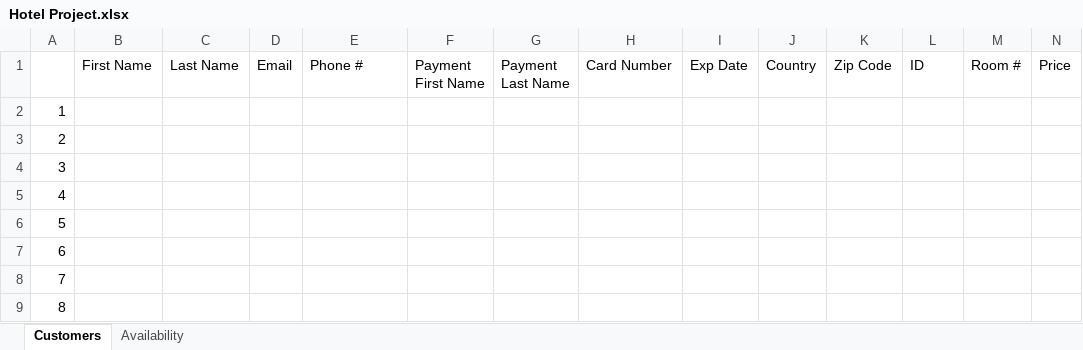
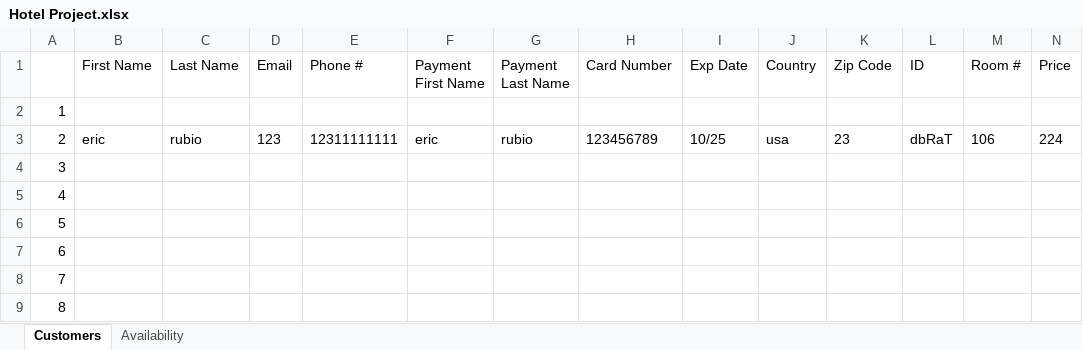
Before and after one commit to josegodinez25/Bit-by-Bit, an Excel workbook: HotelProject/Hotel Project.xlsx, sheet Customers, drawn as a sheet; only a part is shown; values as stored, in another font and other column widths than the file's, no borders; the diff covers the shown part only; the diff names each change by its address in the sheet, - before the commit and + after, or states it on an @@ line.

```diff
--- a/HotelProject/Hotel Project.xlsx (sheet Customers)
+++ b/HotelProject/Hotel Project.xlsx (sheet Customers)
-B3 (First Name): (empty)
+B3 (First Name): eric
-C3 (Last Name): (empty)
+C3 (Last Name): rubio
-D3 (Email): (empty)
+D3 (Email): 123
-E3 (Phone #): (empty)
+E3 (Phone #): 12311111111
-F3 (Payment First Name): (empty)
+F3 (Payment First Name): eric
-G3 (Payment Last Name): (empty)
+G3 (Payment Last Name): rubio
-H3 (Card Number): (empty)
+H3 (Card Number): 123456789
-I3 (Exp Date): (empty)
+I3 (Exp Date): 10/25
-J3 (Country): (empty)
+J3 (Country): usa
-K3 (Zip Code): (empty)
+K3 (Zip Code): 23
-L3 (ID): (empty)
+L3 (ID): dbRaT
-M3 (Room #): (empty)
+M3 (Room #): 106
-N3 (Price): (empty)
+N3 (Price): 224
```
Also changed, not shown: 2 edited cells elsewhere in this sheet, sheet Availability, 12 other files.
